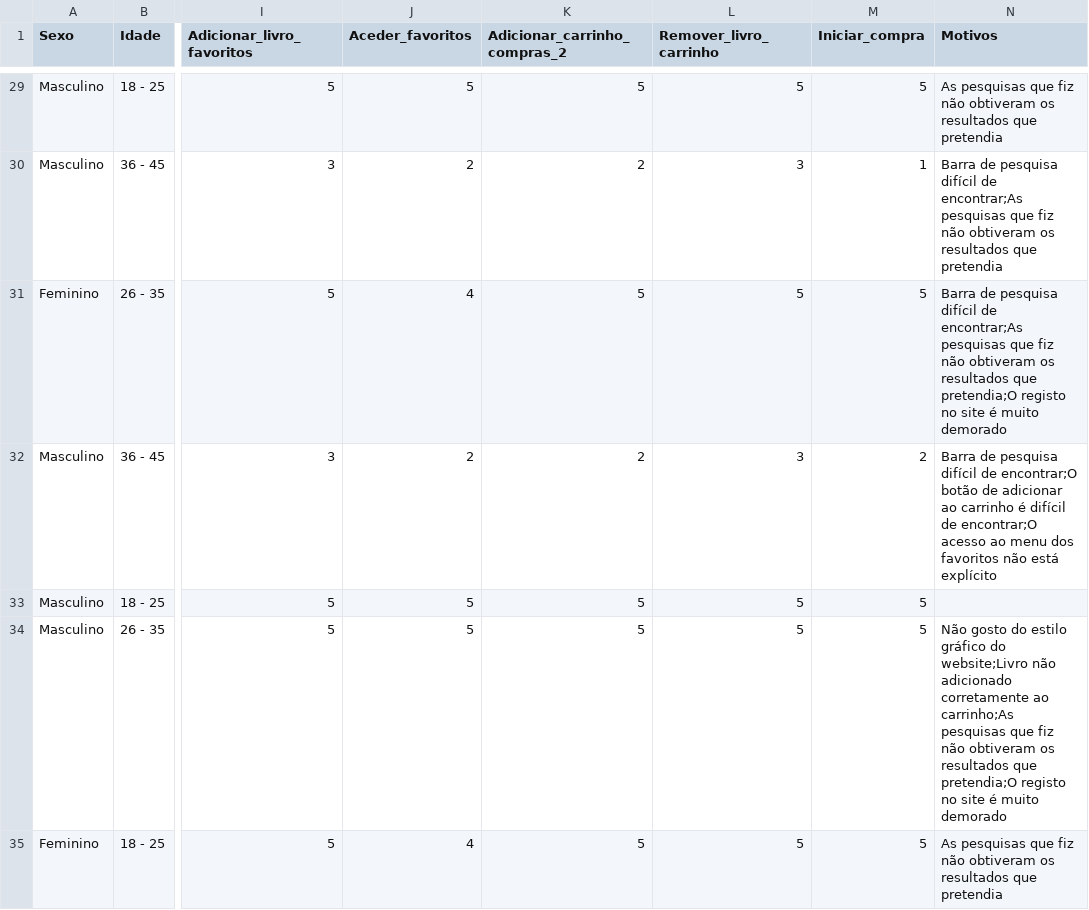
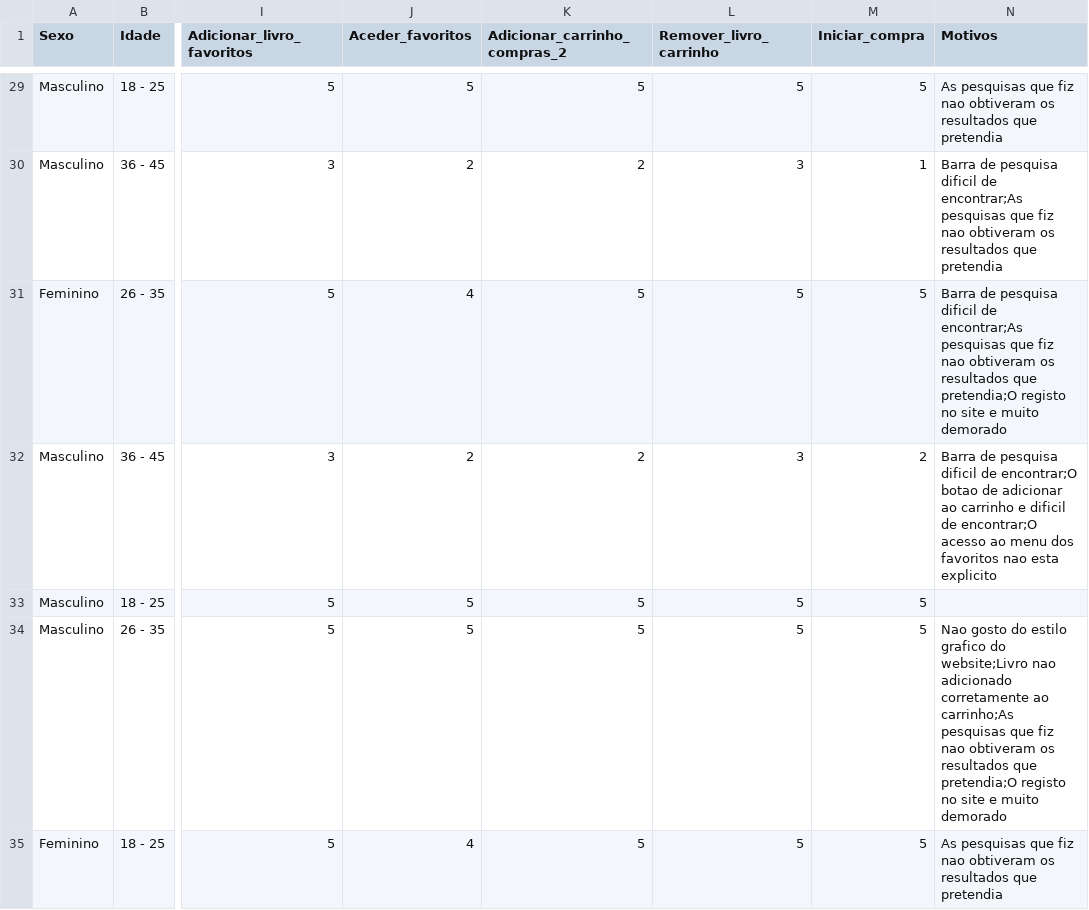
Before and after one commit to gmaxferr/repo_R_project, a CSV file: Resources/dados_inquerito.csv, drawn as a sheet; only a part is shown, gaps mark what is left out; the diff covers the shown part only; the diff names each change by its address in the sheet, - before the commit and + after, or states it on an @@ line.

```diff
--- a/Resources/dados_inquerito.csv
+++ b/Resources/dados_inquerito.csv
-N29 (Motivos): …que fiz não obtiveram os…
+N29 (Motivos): …que fiz nao obtiveram os…
-N30 (Motivos): …de pesquisa difícil de encontrar;As pesquisas que fiz não obtiveram os…
+N30 (Motivos): …de pesquisa dificil de encontrar;As pesquisas que fiz nao obtiveram os…
-N31 (Motivos): …de pesquisa difícil de encontrar;As pesquisas que fiz não obtiveram os resultados que pretendia;O registo no site é muito demorado
+N31 (Motivos): …de pesquisa dificil de encontrar;As pesquisas que fiz nao obtiveram os resultados que pretendia;O registo no site e muito demorado
-N32 (Motivos): …de pesquisa difícil de encontrar;O botão de adicionar ao carrinho é difícil de encontrar;O acesso ao menu dos favoritos não está explícito
+N32 (Motivos): …de pesquisa dificil de encontrar;O botao de adicionar ao carrinho e dificil de encontrar;O acesso ao menu dos favoritos nao esta explicito
-N34 (Motivos): Não gosto do estilo gráfico do website;Livro não adicionado corretamente ao carrinho;As pesquisas que fiz não obtiveram os resultados que pretendia;O registo no site é muito demorado
+N34 (Motivos): Nao gosto do estilo grafico do website;Livro nao adicionado corretamente ao carrinho;As pesquisas que fiz nao obtiveram os resultados que pretendia;O registo no site e muito demorado
-N35 (Motivos): …que fiz não obtiveram os…
+N35 (Motivos): …que fiz nao obtiveram os…
```
Also changed, not shown: 77 edited cells elsewhere in this file, 2 other files.
